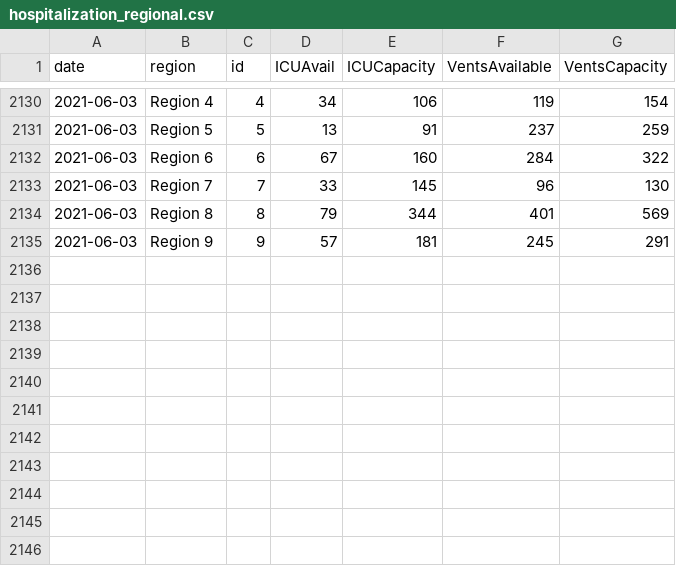
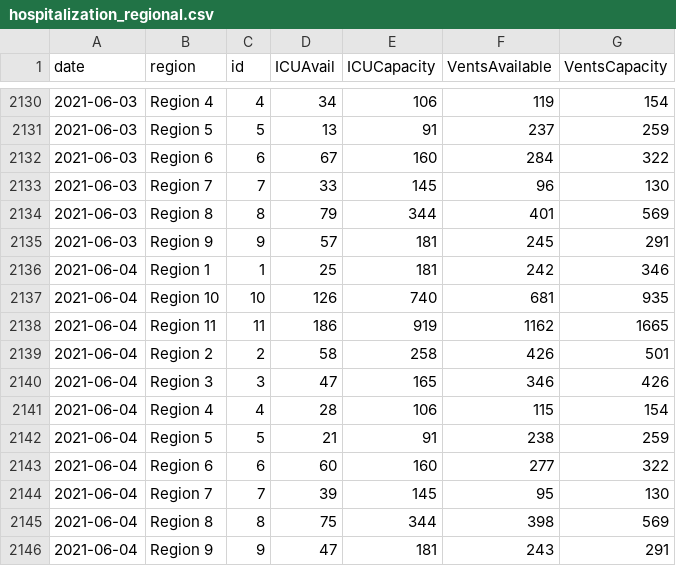
Before and after one commit to cmaimone/idph_covid_data, a CSV file: current_data/hospitalization_regional.csv, drawn as a sheet; only a part is shown, gaps mark what is left out; the diff names each change by its address in the sheet, - before the commit and + after, or states it on an @@ line.

```diff
--- a/current_data/hospitalization_regional.csv
+++ b/current_data/hospitalization_regional.csv
+row 2136: 2021-06-04 | Region 1 | 1 | 25 | 181 | 242 | 346
+row 2137: 2021-06-04 | Region 10 | 10 | 126 | 740 | 681 | 935
+row 2138: 2021-06-04 | Region 11 | 11 | 186 | 919 | 1162 | 1665
+row 2139: 2021-06-04 | Region 2 | 2 | 58 | 258 | 426 | 501
+row 2140: 2021-06-04 | Region 3 | 3 | 47 | 165 | 346 | 426
+row 2141: 2021-06-04 | Region 4 | 4 | 28 | 106 | 115 | 154
+row 2142: 2021-06-04 | Region 5 | 5 | 21 | 91 | 238 | 259
+row 2143: 2021-06-04 | Region 6 | 6 | 60 | 160 | 277 | 322
+row 2144: 2021-06-04 | Region 7 | 7 | 39 | 145 | 95 | 130
+row 2145: 2021-06-04 | Region 8 | 8 | 75 | 344 | 398 | 569
+row 2146: 2021-06-04 | Region 9 | 9 | 47 | 181 | 243 | 291
```
Also changed, not shown: current_data/hospitalization_state.csv, current_data/hospitalization_utilization.csv, 4 other files.
